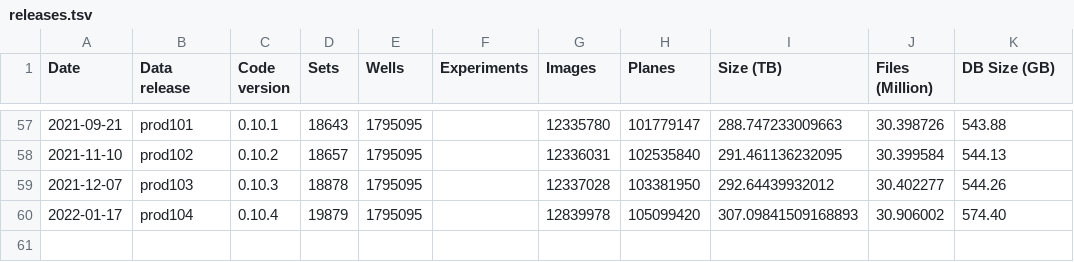
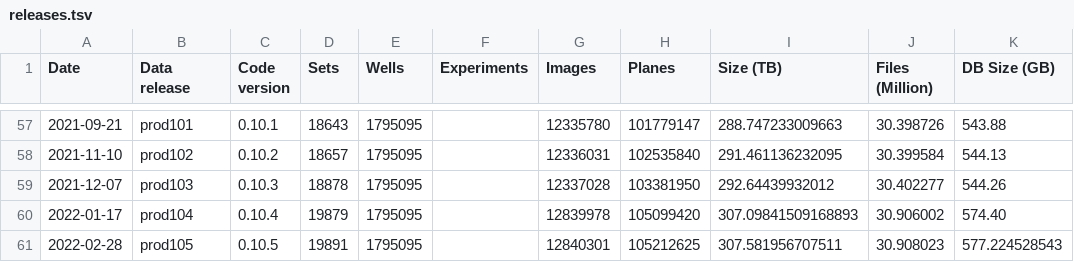
Before and after one commit to IDR/idr.openmicroscopy.org, a TSV file: _data/releases.tsv, drawn as a sheet; only a part is shown, gaps mark what is left out.

Commit message:
Add entry for prod105 in releases.tsv

```diff
--- a/_data/releases.tsv
+++ b/_data/releases.tsv
@@ -60 +60,2 @@ Date	Data release	Code version	Sets	Wells	Experiments	Images	Planes	Size (TB)	Fi
 2022-01-17	prod104	0.10.4	19879	1795095		12839978	105099420	307.09841509168893	30.906002	574.40
+2022-02-28	prod105	0.10.5	19891	1795095		12840301	105212625	307.581956707511	30.908023	577.224528543
```
